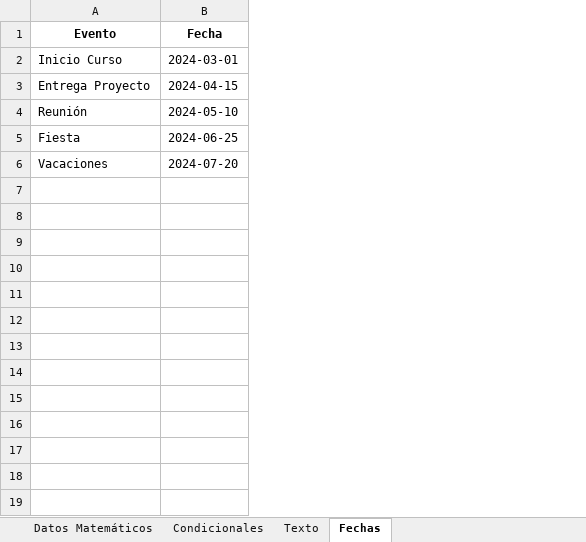
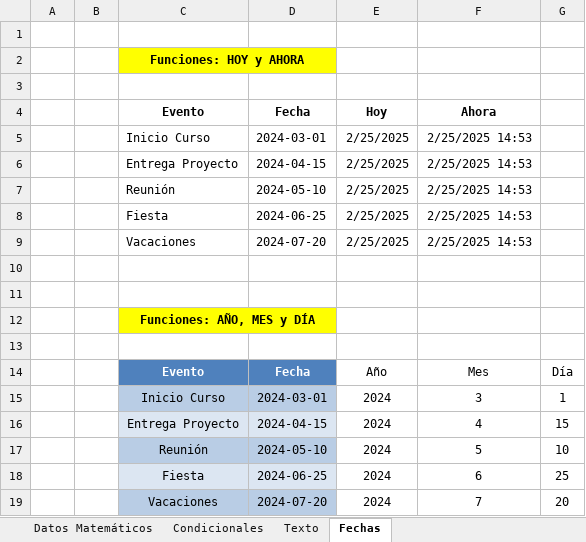
Before and after one commit to Dilmer-Rojas/Excel_Analisis_Datos, an Excel workbook: 2.Funciones_Básicas/ejercicios/data.xlsx, sheet Fechas, drawn as a sheet; values as stored, in another font and other column widths than the file's, no borders; table styles not drawn; addresses are those after the commit; the diff names each change by its address in the sheet, - before the commit and + after, or states it on an @@ line.

Commit message:
Funciones

```diff
--- a/2.Funciones_Básicas/ejercicios/data.xlsx (sheet Fechas)
+++ b/2.Funciones_Básicas/ejercicios/data.xlsx (sheet Fechas)
+column A, empty
+column B, empty
+column E (Hoy), rows 5-9: all 2/25/2025
+column F (Ahora), rows 5-9: all 2/25/2025 14:53
+column G, empty
+row 1: (empty)
+row 2:  |  | Funciones: HOY y AHORA
+row 3: (empty)
+row 10: (empty)
+row 11: (empty)
+row 12:  |  | Funciones: AÑO, MES y DÍA
+row 13: (empty)
+row 14:  |  | Evento | Fecha | Año | Mes | Día
+row 15:  |  | Inicio Curso | 2024-03-01 | 2024 | 3 | 1
+row 16:  |  | Entrega Proyecto | 2024-04-15 | 2024 | 4 | 15
+row 17:  |  | Reunión | 2024-05-10 | 2024 | 5 | 10
+row 18:  |  | Fiesta | 2024-06-25 | 2024 | 6 | 25
+row 19:  |  | Vacaciones | 2024-07-20 | 2024 | 7 | 20
```
